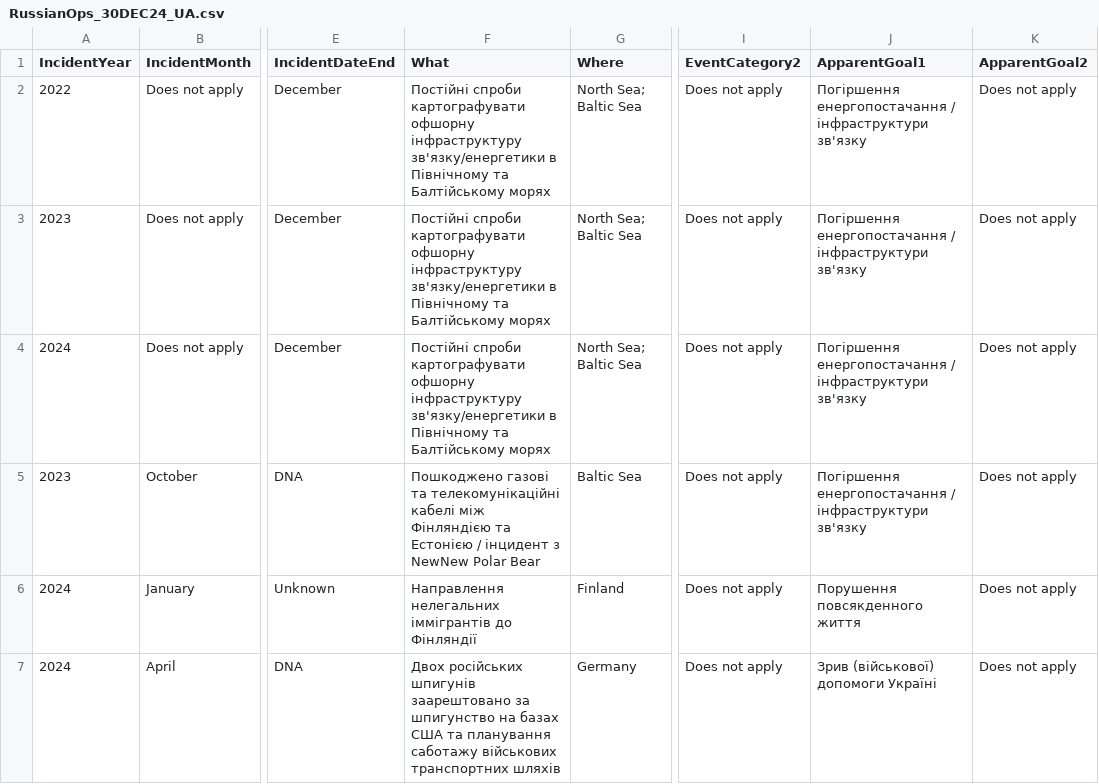
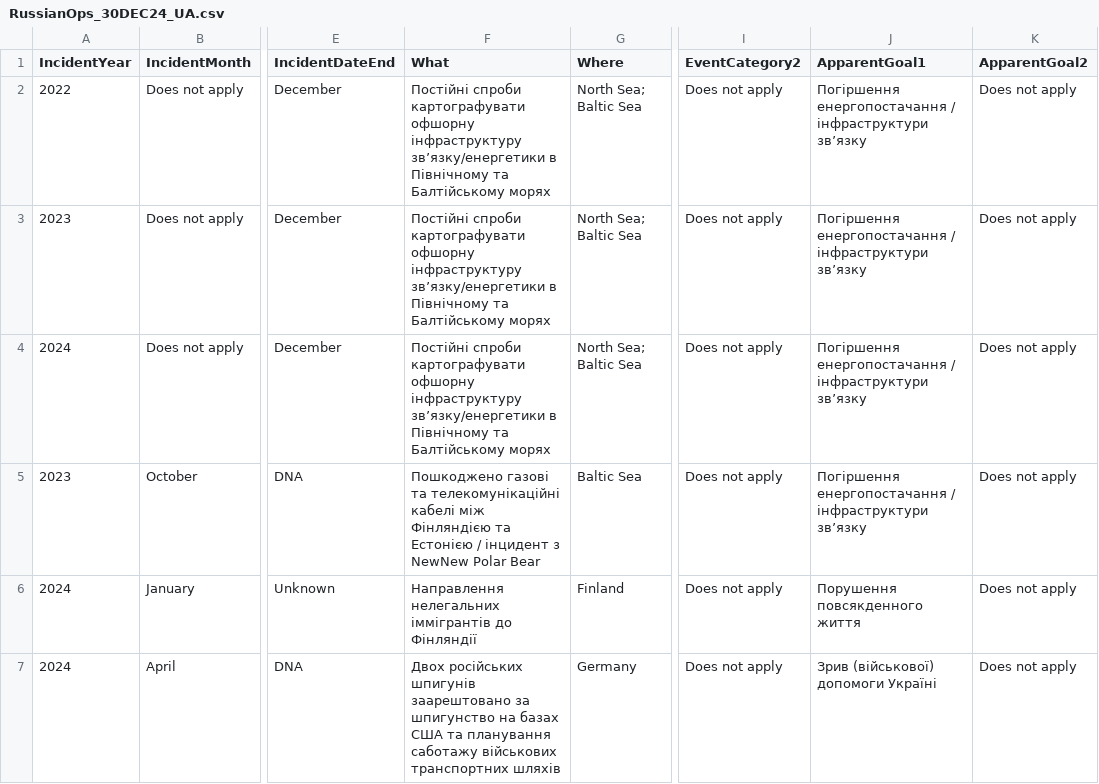
Before and after one commit to xhelgo/texty-drafts, a CSV file: RussianOps_30DEC24_UA.csv, drawn as a sheet; only a part is shown, gaps mark what is left out; the diff covers the shown part only; the diff names each change by its address in the sheet, - before the commit and + after, or states it on an @@ line.

Commit message:
Update incident records in RussianOps_30DEC24_UA.csv

```diff
--- a/RussianOps_30DEC24_UA.csv
+++ b/RussianOps_30DEC24_UA.csv
-F2:F4 (What): …офшорну інфраструктуру зв'язку/енергетики в Північному…
+F2:F4 (What): …офшорну інфраструктуру звʼязку/енергетики в Північному…
-J2:J5 (ApparentGoal1): …/ інфраструктури зв'язку
+J2:J5 (ApparentGoal1): …/ інфраструктури звʼязку
```
Also changed, not shown: 19 edited cells elsewhere in this file.
